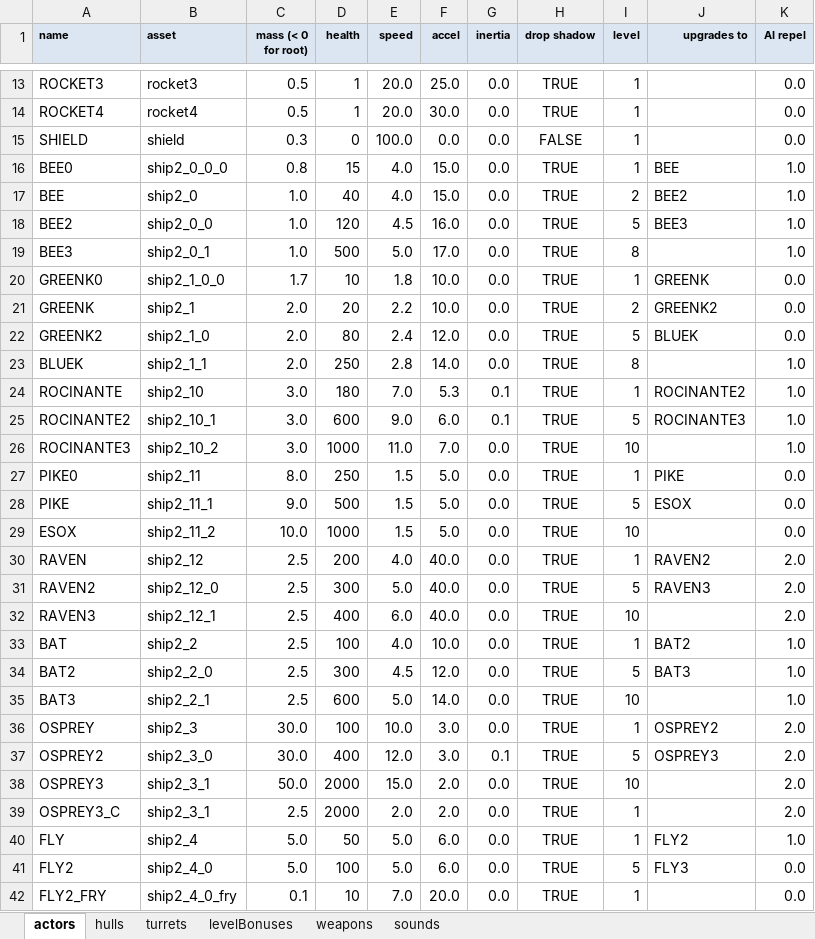
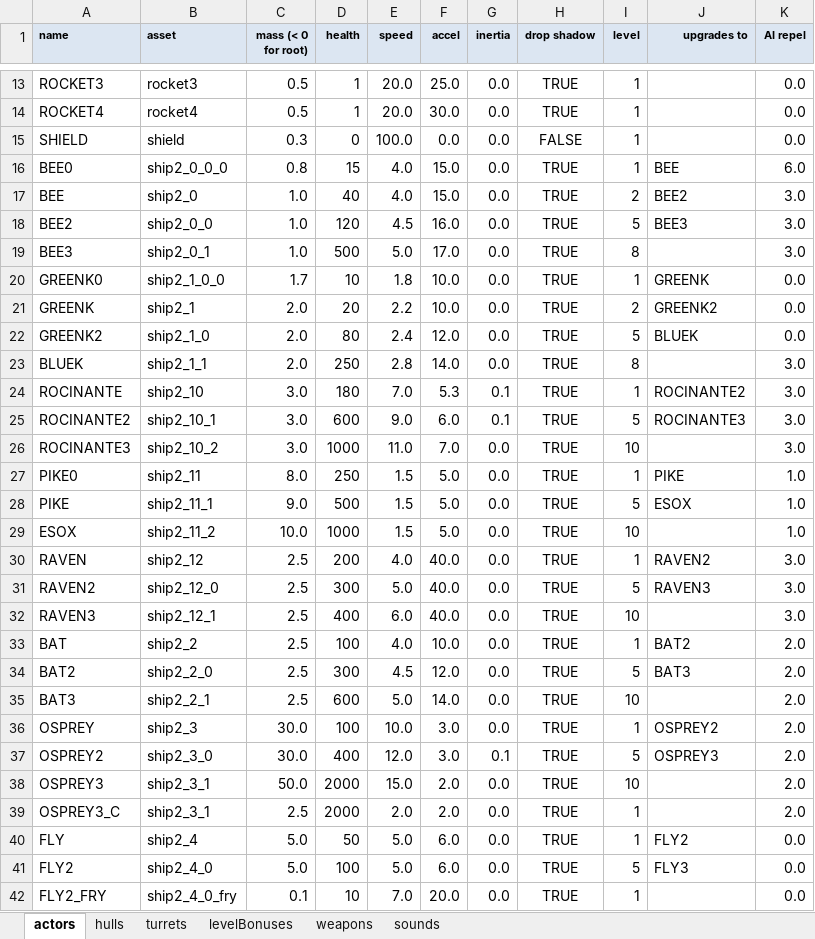
Before and after one commit to MehYam/unity, an Excel workbook: PvT/objects.xlsm, sheet actors, drawn as a sheet; only a part is shown, gaps mark what is left out; values as stored, in another font and other column widths than the file's, no borders; charts and pictures and table styles not drawn; the diff covers the shown part only; the diff names each change by its address in the sheet, - before the commit and + after, or states it on an @@ line.

```diff
--- a/PvT/objects.xlsm (sheet actors)
+++ b/PvT/objects.xlsm (sheet actors)
-K16 (AI repel): 1.0
+K16 (AI repel): 6.0
-K17:K19 (AI repel): 1.0
+K17:K19 (AI repel): 3.0
-K23:K26 (AI repel): 1.0
+K23:K26 (AI repel): 3.0
-K27:K29 (AI repel): 0.0
+K27:K29 (AI repel): 1.0
-K30:K32 (AI repel): 2.0
+K30:K32 (AI repel): 3.0
-K33:K35 (AI repel): 1.0
+K33:K35 (AI repel): 2.0
-K40 (AI repel): 1.0
+K40 (AI repel): 0.0
```
Also changed, not shown: 10 edited cells elsewhere in this sheet, 9 other files.
